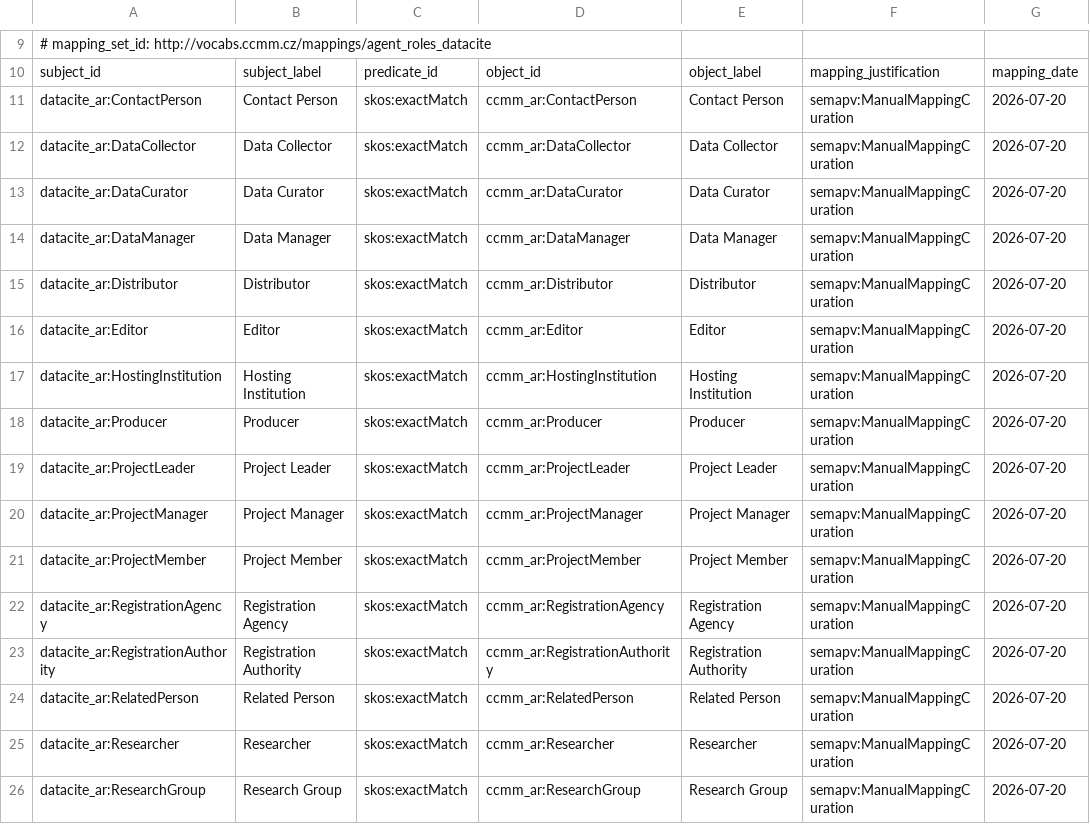
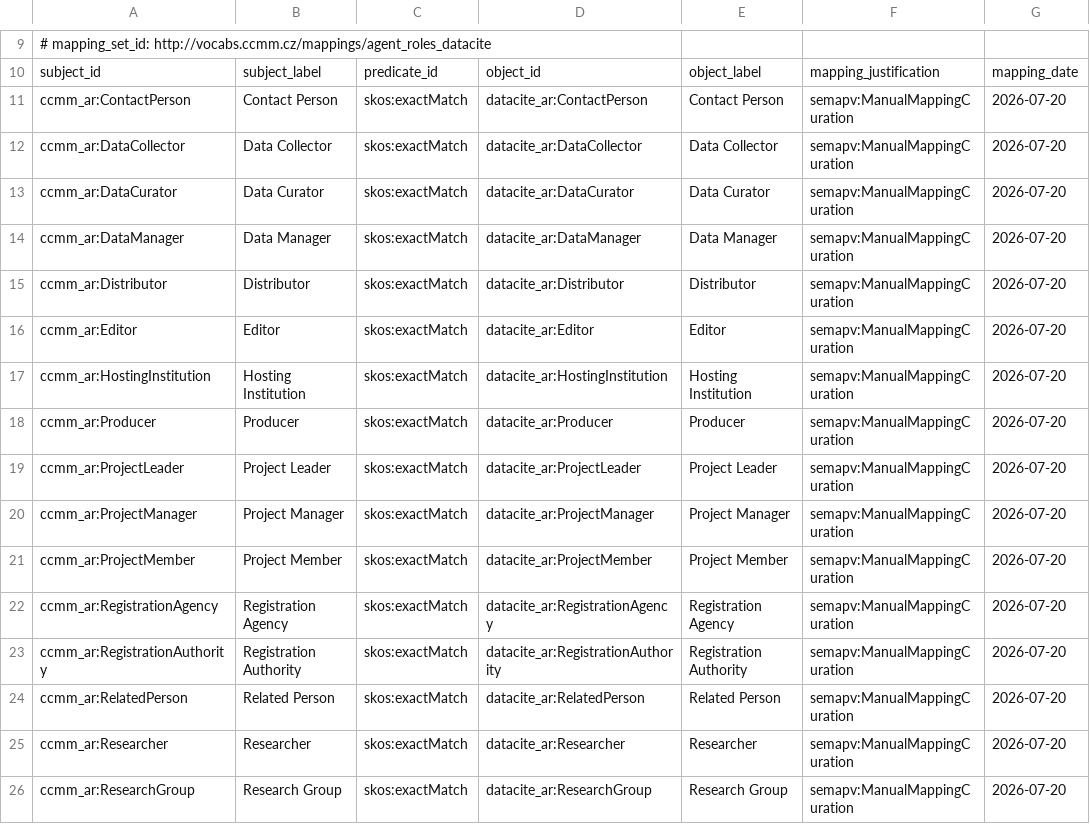
Before and after one commit to NRP-CZ/ccmm-invenio, a TSV file: src/ccmm_invenio/input/sssom/agent_roles_datacite.tsv, drawn as a sheet; only a part is shown, gaps mark what is left out; the diff covers the shown part only; the diff names each change by its address in the sheet, - before the commit and + after, or states it on an @@ line.

```diff
--- a/src/ccmm_invenio/input/sssom/agent_roles_datacite.tsv
+++ b/src/ccmm_invenio/input/sssom/agent_roles_datacite.tsv
-A11: datacite_ar:ContactPerson
+A11: ccmm_ar:ContactPerson
-D11: ccmm_ar:ContactPerson
+D11: datacite_ar:ContactPerson
-A12: datacite_ar:DataCollector
+A12: ccmm_ar:DataCollector
-D12: ccmm_ar:DataCollector
+D12: datacite_ar:DataCollector
-A13: datacite_ar:DataCurator
+A13: ccmm_ar:DataCurator
-D13: ccmm_ar:DataCurator
+D13: datacite_ar:DataCurator
-A14: datacite_ar:DataManager
+A14: ccmm_ar:DataManager
-D14: ccmm_ar:DataManager
+D14: datacite_ar:DataManager
-A15: datacite_ar:Distributor
+A15: ccmm_ar:Distributor
-D15: ccmm_ar:Distributor
+D15: datacite_ar:Distributor
-A16: datacite_ar:Editor
+A16: ccmm_ar:Editor
-D16: ccmm_ar:Editor
+D16: datacite_ar:Editor
-A17: datacite_ar:HostingInstitution
+A17: ccmm_ar:HostingInstitution
-D17: ccmm_ar:HostingInstitution
+D17: datacite_ar:HostingInstitution
-A18: datacite_ar:Producer
+A18: ccmm_ar:Producer
-D18: ccmm_ar:Producer
+D18: datacite_ar:Producer
-A19: datacite_ar:ProjectLeader
+A19: ccmm_ar:ProjectLeader
-D19: ccmm_ar:ProjectLeader
+D19: datacite_ar:ProjectLeader
-A20: datacite_ar:ProjectManager
+A20: ccmm_ar:ProjectManager
-D20: ccmm_ar:ProjectManager
+D20: datacite_ar:ProjectManager
-A21: datacite_ar:ProjectMember
+A21: ccmm_ar:ProjectMember
-D21: ccmm_ar:ProjectMember
+D21: datacite_ar:ProjectMember
-A22: datacite_ar:RegistrationAgency
+A22: ccmm_ar:RegistrationAgency
-D22: ccmm_ar:RegistrationAgency
+D22: datacite_ar:RegistrationAgency
-A23: datacite_ar:RegistrationAuthority
+A23: ccmm_ar:RegistrationAuthority
-D23: ccmm_ar:RegistrationAuthority
+D23: datacite_ar:RegistrationAuthority
-A24: datacite_ar:RelatedPerson
+A24: ccmm_ar:RelatedPerson
-D24: ccmm_ar:RelatedPerson
+D24: datacite_ar:RelatedPerson
-A25: datacite_ar:Researcher
+A25: ccmm_ar:Researcher
-D25: ccmm_ar:Researcher
+D25: datacite_ar:Researcher
-A26: datacite_ar:ResearchGroup
+A26: ccmm_ar:ResearchGroup
-D26: ccmm_ar:ResearchGroup
+D26: datacite_ar:ResearchGroup
```
Also changed, not shown: 12 edited cells elsewhere in this file, src/ccmm_invenio/input/sssom/access_rights_openaire.tsv, src/ccmm_invenio/input/sssom/agent_roles_openaire.tsv, 15 other files.
